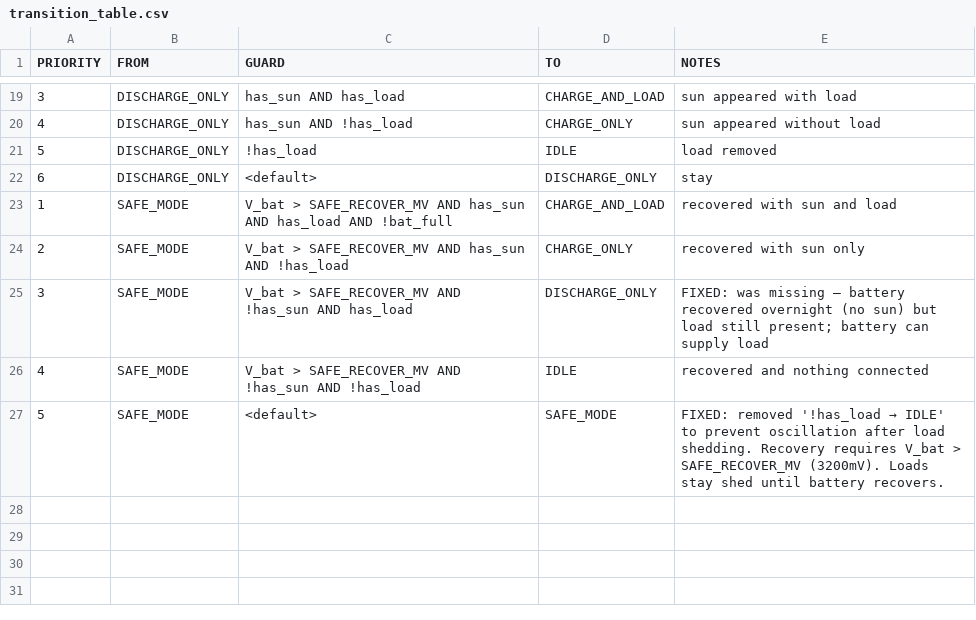
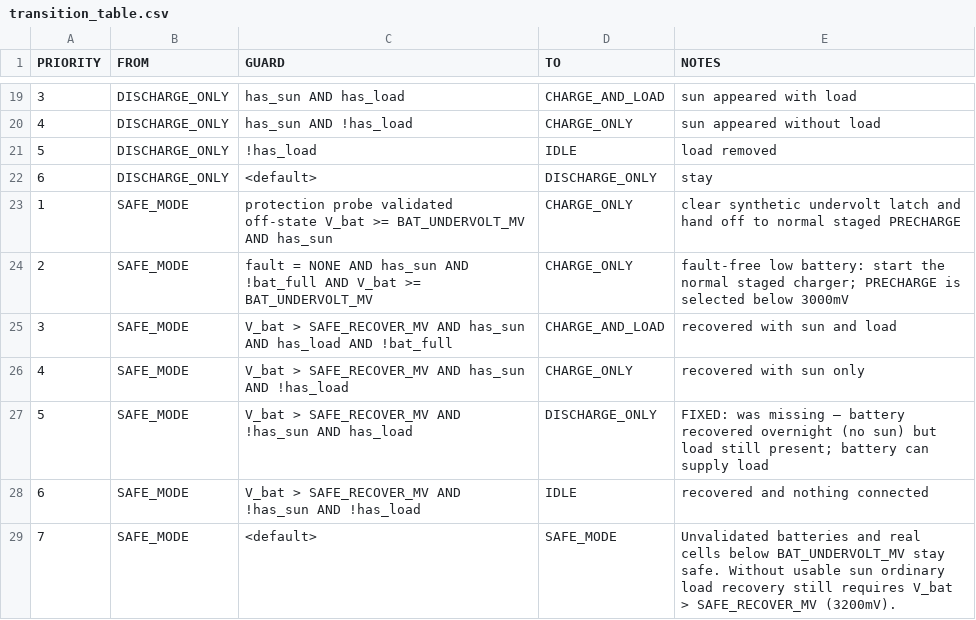
Before and after one commit to nitumario/spc20, a CSV file: docs/transition_table.csv, drawn as a sheet; only a part is shown, gaps mark what is left out.

```diff
--- a/docs/transition_table.csv
+++ b/docs/transition_table.csv
@@ -22,6 +22,8 @@ PRIORITY,FROM,GUARD,TO,NOTES
 6,DISCHARGE_ONLY,<default>,DISCHARGE_ONLY,stay
-1,SAFE_MODE,V_bat > SAFE_RECOVER_MV AND has_sun AND has_load AND !bat_full,CHARGE_AND_LOAD,recovered with sun and load
-2,SAFE_MODE,V_bat > SAFE_RECOVER_MV AND has_sun AND !has_load,CHARGE_ONLY,recovered with sun only
-3,SAFE_MODE,V_bat > SAFE_RECOVER_MV AND !has_sun AND has_load,DISCHARGE_ONLY,"FIXED: was missing — battery recovered overnight (no sun) but load still present; battery can supply load"
-4,SAFE_MODE,V_bat > SAFE_RECOVER_MV AND !has_sun AND !has_load,IDLE,recovered and nothing connected
-5,SAFE_MODE,<default>,SAFE_MODE,"FIXED: removed '!has_load → IDLE' to prevent oscillation after load shedding. Recovery requires V_bat > SAFE_RECOVER_MV (3200mV). Loads stay shed until battery recovers."
+1,SAFE_MODE,protection probe validated off-state V_bat >= BAT_UNDERVOLT_MV AND has_sun,CHARGE_ONLY,clear synthetic undervolt latch and hand off to normal staged PRECHARGE
+2,SAFE_MODE,fault = NONE AND has_sun AND !bat_full AND V_bat >= BAT_UNDERVOLT_MV,CHARGE_ONLY,"fault-free low battery: start the normal staged charger; PRECHARGE is selected below 3000mV"
+3,SAFE_MODE,V_bat > SAFE_RECOVER_MV AND has_sun AND has_load AND !bat_full,CHARGE_AND_LOAD,recovered with sun and load
+4,SAFE_MODE,V_bat > SAFE_RECOVER_MV AND has_sun AND !has_load,CHARGE_ONLY,recovered with sun only
+5,SAFE_MODE,V_bat > SAFE_RECOVER_MV AND !has_sun AND has_load,DISCHARGE_ONLY,"FIXED: was missing — battery recovered overnight (no sun) but load still present; battery can supply load"
+6,SAFE_MODE,V_bat > SAFE_RECOVER_MV AND !has_sun AND !has_load,IDLE,recovered and nothing connected
+7,SAFE_MODE,<default>,SAFE_MODE,"Unvalidated batteries and real cells below BAT_UNDERVOLT_MV stay safe. Without usable sun ordinary load recovery still requires V_bat > SAFE_RECOVER_MV (3200mV)."
```
Also changed, not shown: docs/MPPT_states.csv, docs/MPPT_transition_table.csv, 18 other files.
